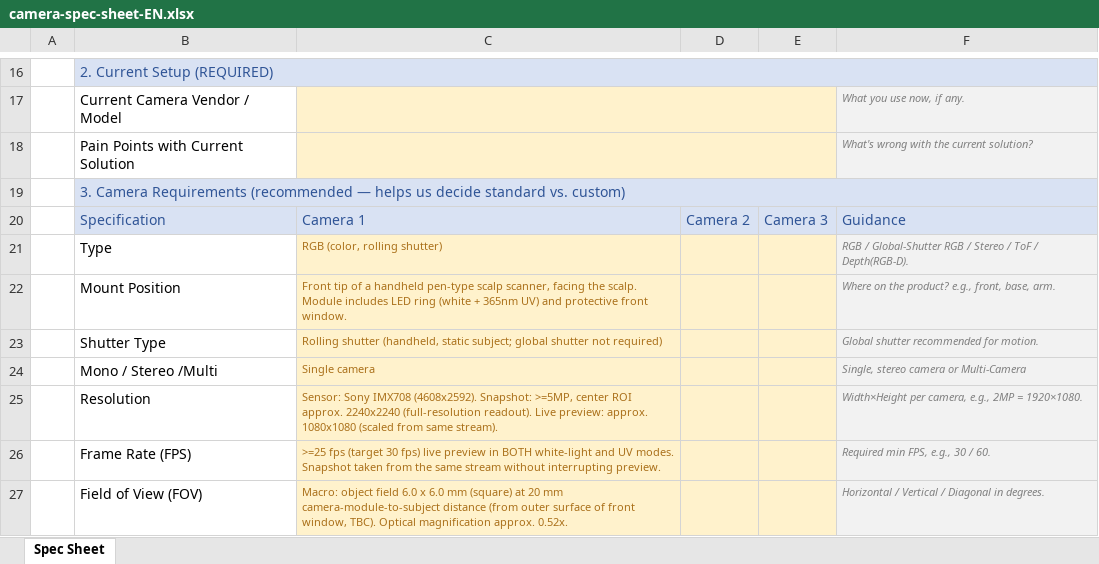
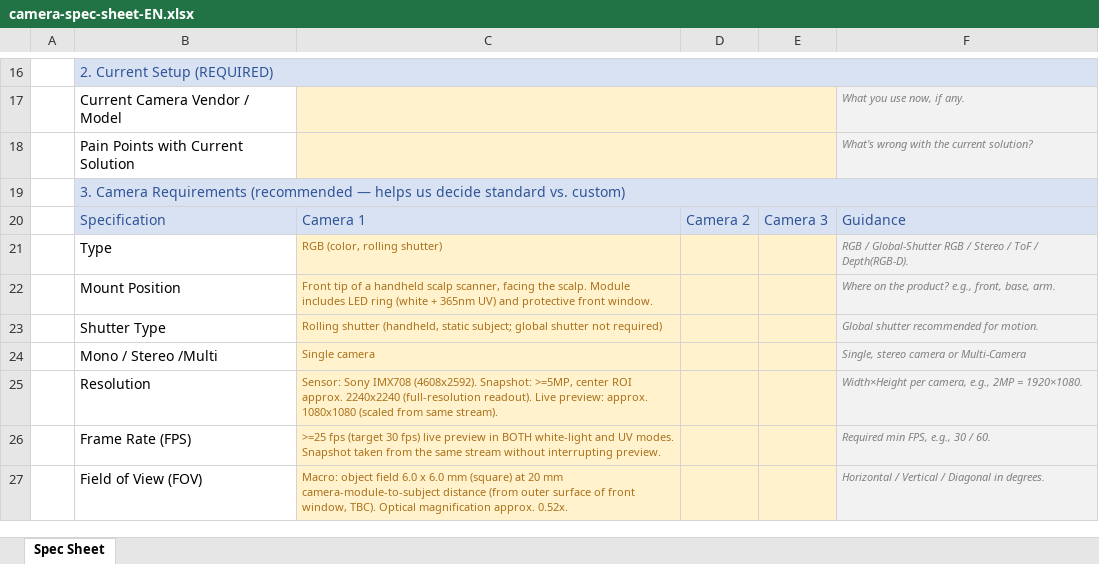
Before and after one commit to urisuni3325-ai/rv1106, an Excel workbook: docs/camera-spec-sheet-EN.xlsx, sheet Spec Sheet, drawn as a sheet; only a part is shown, gaps mark what is left out; values as stored, in another font and other column widths than the file's, no borders; the diff names each change by its address in the sheet, - before the commit and + after, or states it on an @@ line.

```diff
--- a/docs/camera-spec-sheet-EN.xlsx (sheet Spec Sheet)
+++ b/docs/camera-spec-sheet-EN.xlsx (sheet Spec Sheet)
-C22: …a handheld pen-type scalp scanner,…
+C22: …a handheld scalp scanner,…
```
